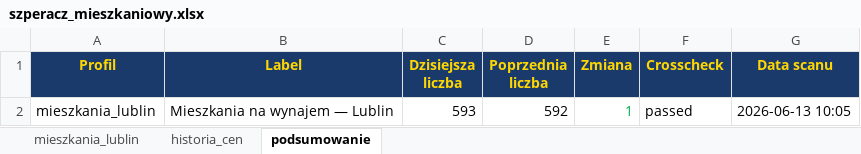
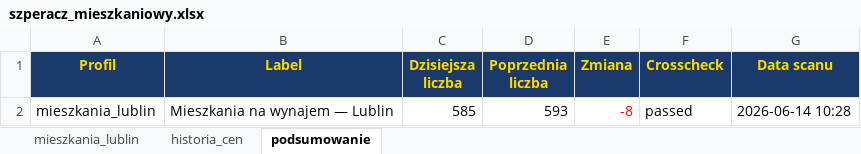
Before and after one commit to Bonaventura-EW/SZPERACZ-MIESZKANIOWY, an Excel workbook: data/szperacz_mieszkaniowy.xlsx, sheet podsumowanie, drawn as a sheet; values as stored, in another font and other column widths than the file's, no borders; the diff names each change by its address in the sheet, - before the commit and + after, or states it on an @@ line.

```diff
--- a/data/szperacz_mieszkaniowy.xlsx (sheet podsumowanie)
+++ b/data/szperacz_mieszkaniowy.xlsx (sheet podsumowanie)
-C2 (Dzisiejsza liczba): 593
+C2 (Dzisiejsza liczba): 585
-D2 (Poprzednia liczba): 592
+D2 (Poprzednia liczba): 593
-E2 (Zmiana): 1
+E2 (Zmiana): -8
-E2 text colour: #00B050
+E2 text colour: #FF0000
-G2 (Data scanu): 2026-06-13 10:05
+G2 (Data scanu): 2026-06-14 10:28
```
Also changed, not shown: sheet mieszkania_lublin, sheet historia_cen, 4 other files.
